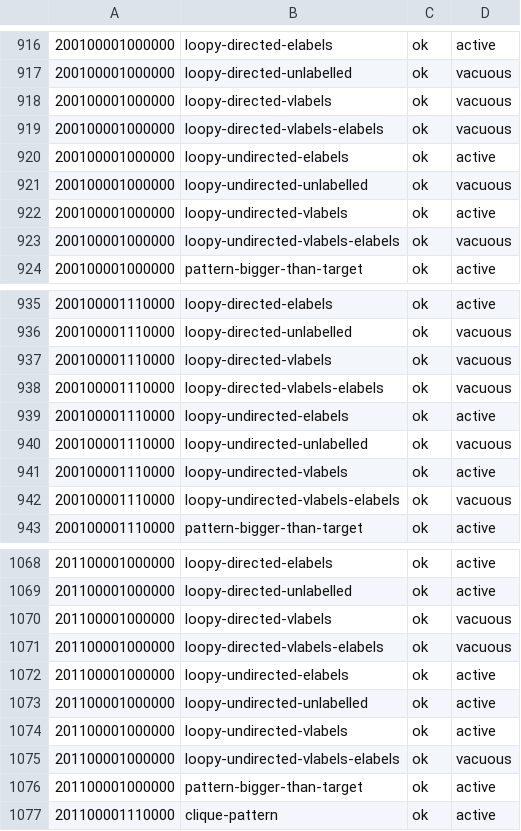
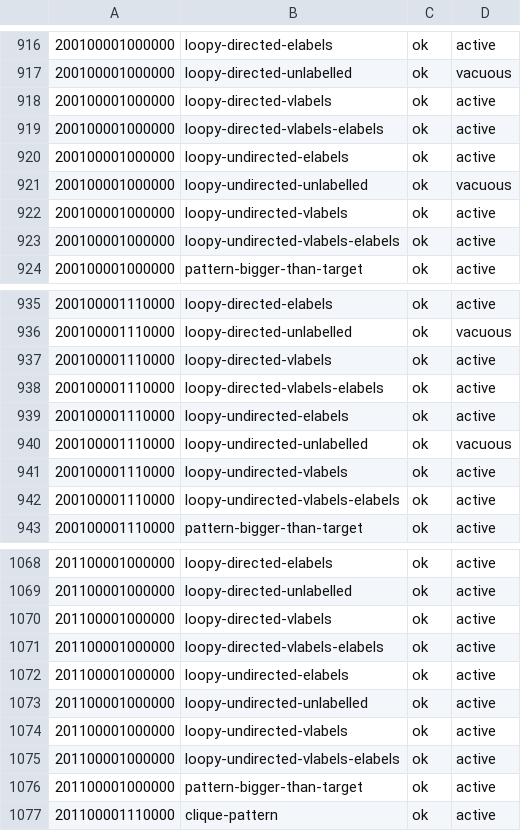
Before and after one commit to ciaranm/glasgow-subgraph-solver, a TSV file: gss/option_sweep_golden.tsv, drawn as a sheet; only a part is shown, gaps mark what is left out; the diff covers the shown part only; the diff names each change by its address in the sheet, - before the commit and + after, or states it on an @@ line.

```diff
--- a/gss/option_sweep_golden.tsv
+++ b/gss/option_sweep_golden.tsv
-D918:D919: vacuous
+D918:D919: active
-D923: vacuous
+D923: active
-D937:D938: vacuous
+D937:D938: active
-D942: vacuous
+D942: active
-D1070:D1071: vacuous
+D1070:D1071: active
-D1075: vacuous
+D1075: active
```
Also changed, not shown: 16 edited cells elsewhere in this file, 1 other file.
